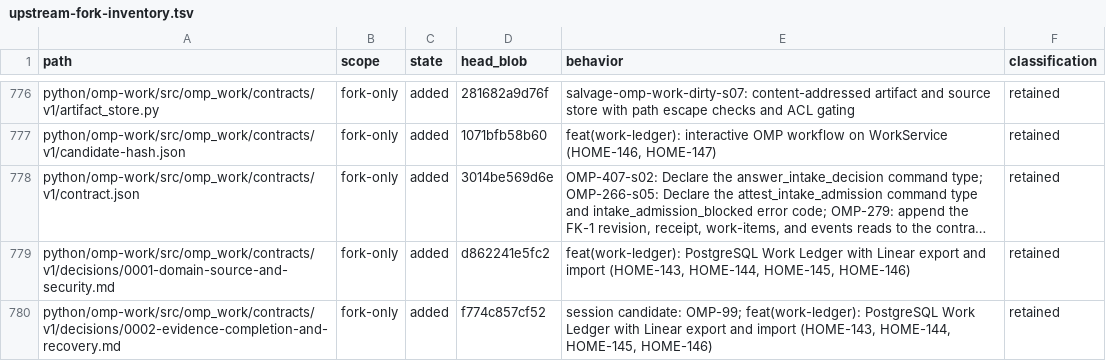
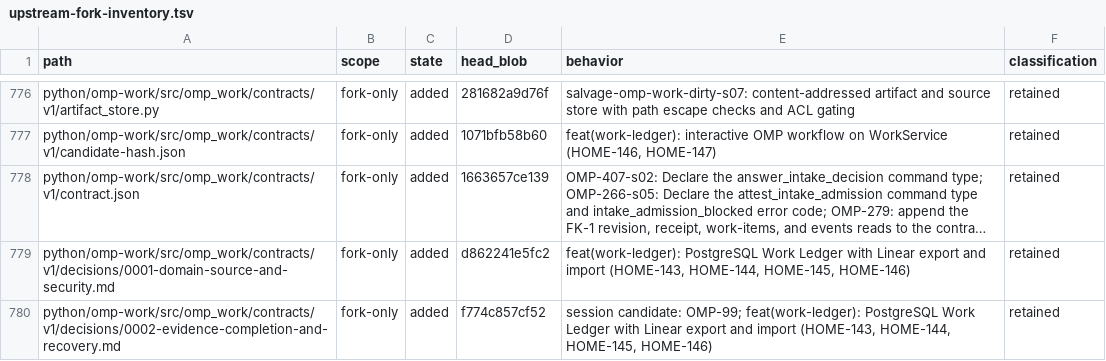
Before and after one commit to theturtlecsz/oh-my-pi, a TSV file: docs/upstream-fork-inventory.tsv, drawn as a sheet; only a part is shown, gaps mark what is left out; long unchanged cells end in …; the diff names each change by its address in the sheet, - before the commit and + after, or states it on an @@ line.

```diff
--- a/docs/upstream-fork-inventory.tsv
+++ b/docs/upstream-fork-inventory.tsv
-D778 (head_blob): 3014be569d6e
+D778 (head_blob): 1663657ce139
```
Also changed, not shown: 1 other file.
